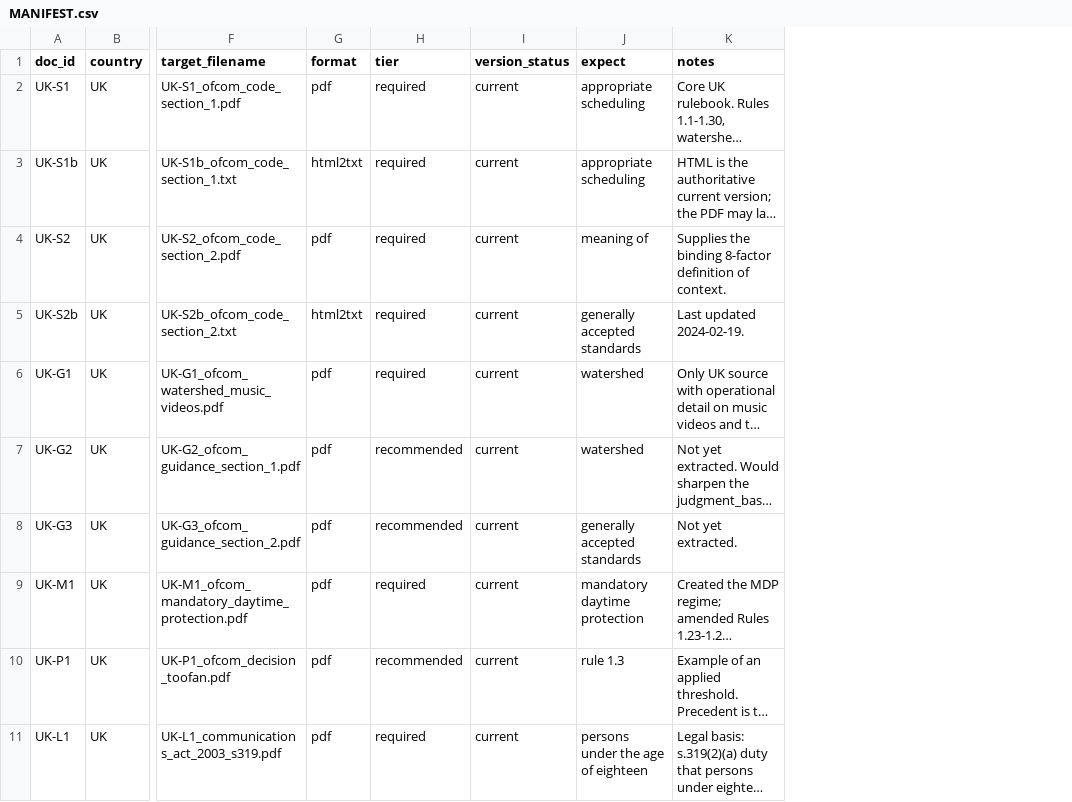
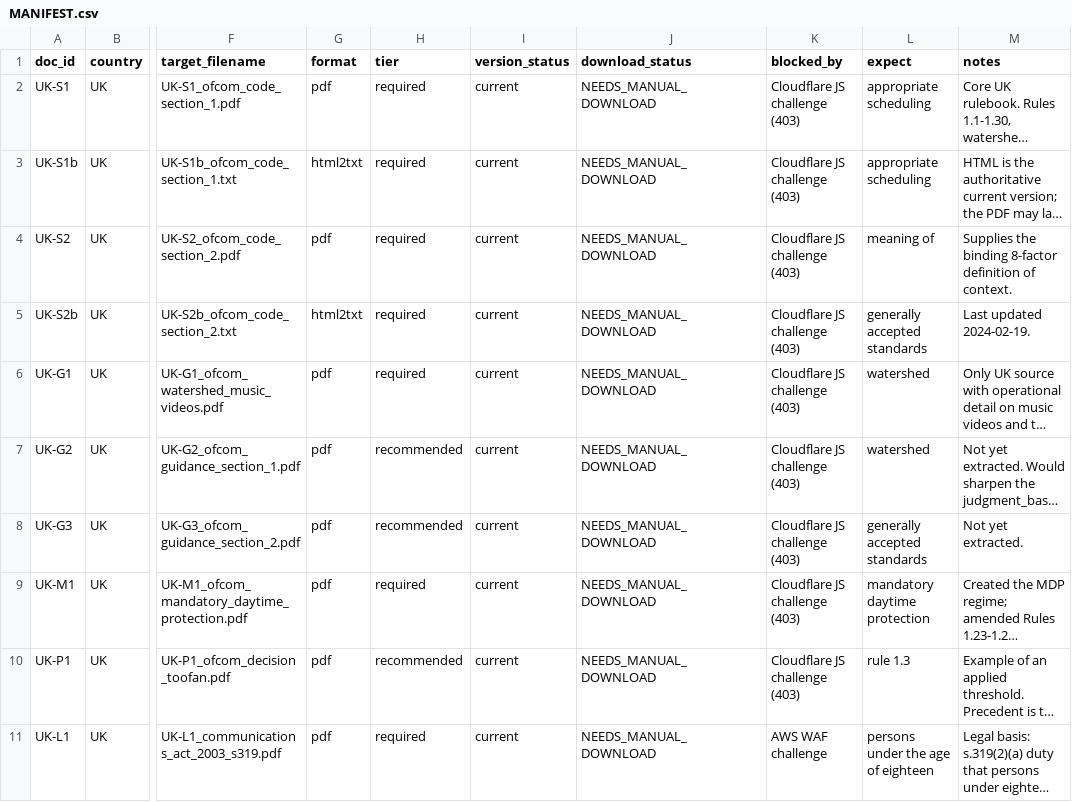
Before and after one commit to tpeckerman/paramount_assignment, a CSV file: sources/originals/MANIFEST.csv, drawn as a sheet; only a part is shown, gaps mark what is left out; long unchanged cells end in …; the diff names each change by its address in the sheet, - before the commit and + after, or states it on an @@ line.

```diff
--- a/sources/originals/MANIFEST.csv
+++ b/sources/originals/MANIFEST.csv
+column J (download_status), rows 2-11: all NEEDS_MANUAL_DOWNLOAD
+column K (blocked_by), rows 2-11: Cloudflare JS challenge (403) | Cloudflare JS challenge (403) | Cloudflare JS challenge (403) | Cloudflare JS challenge (403) | Cloudflare JS challenge (403) | Cloudflare JS challenge (403) | Cloudflare JS challenge (403) | Cloudflare JS challenge (403) | Cloudflare JS challenge (403) | AWS WAF challenge
```
Also changed, not shown: 3 other files.
